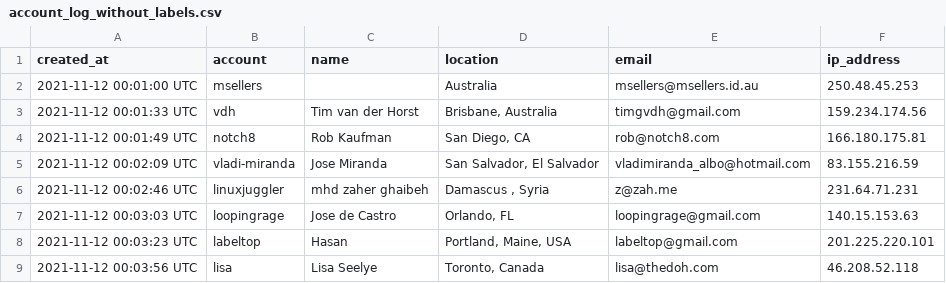
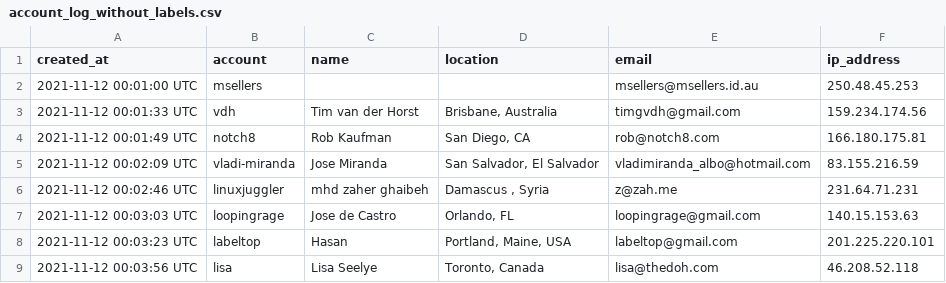
Before and after one commit to karimkhamwani/python-data-analysis, a CSV file: account_log_without_labels.csv, drawn as a sheet; only a part is shown.

Commit message:
location factor added

```diff
--- a/account_log_without_labels.csv
+++ b/account_log_without_labels.csv
@@ -1,3 +1,3 @@
 created_at,account,name,location,email,ip_address
-2021-11-12 00:01:00 UTC,msellers,,Australia,msellers@msellers.id.au,250.48.45.253
+2021-11-12 00:01:00 UTC,msellers,,,msellers@msellers.id.au,250.48.45.253
 2021-11-12 00:01:33 UTC,vdh,Tim van der Horst,"Brisbane, Australia",timgvdh@gmail.com,159.234.174.56
```
Also changed, not shown: 1 other file.
